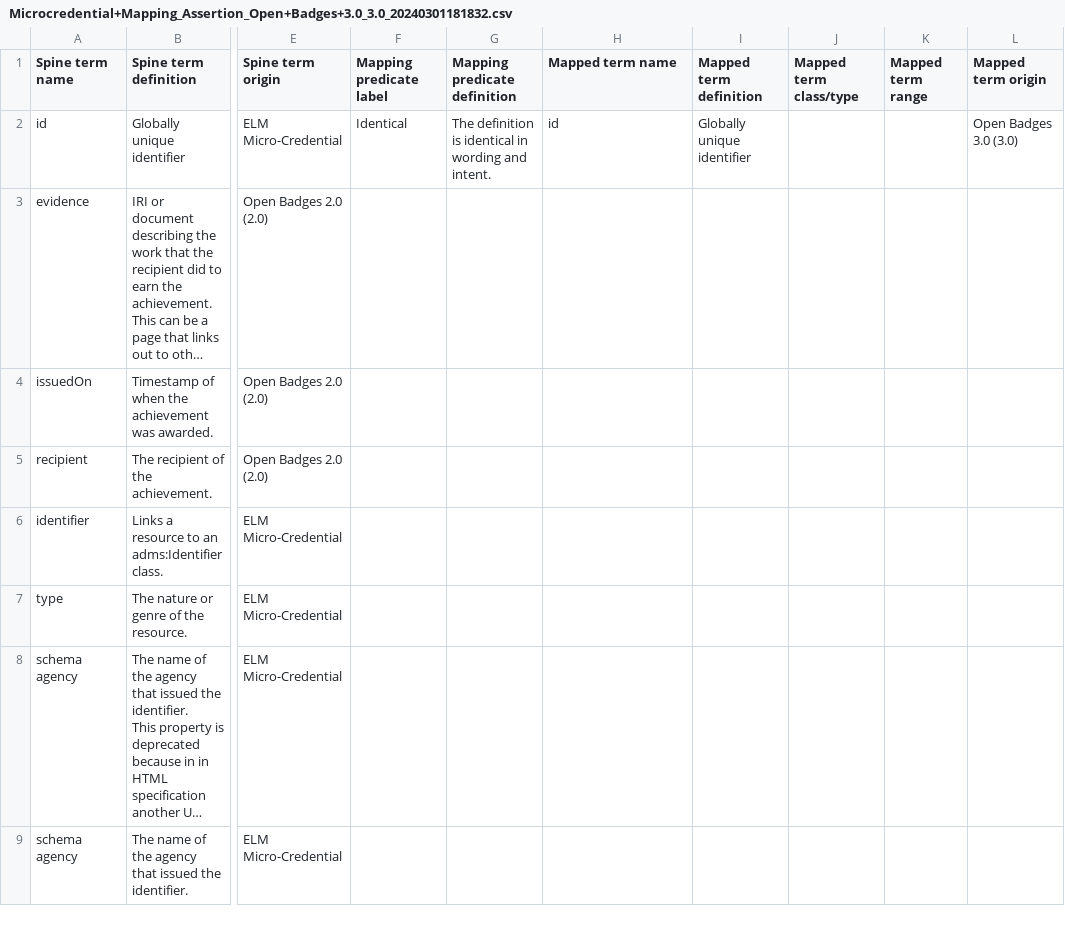
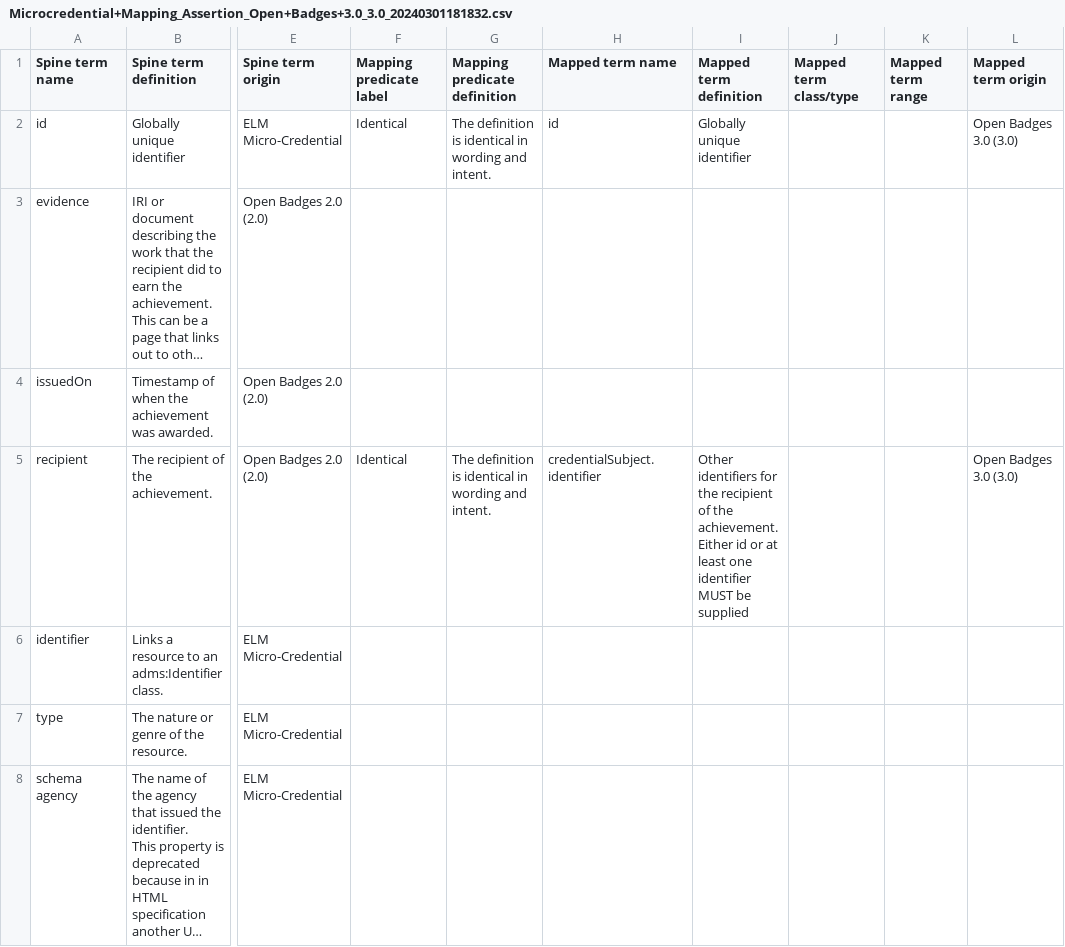
Before and after one commit to impierce/credential-converter, a CSV file: desm/assertion_csvs/Microcredential+Mapping_Assertion_Open+Badges+3.0_3.0_20240301181832.csv, drawn as a sheet; only a part is shown, gaps mark what is left out; the shorter side is filled out with more unchanged rows; long unchanged cells end in …; the diff covers the shown part only; the diff names each change by its address in the sheet, - before the commit and + after, or states it on an @@ line.

```diff
--- a/desm/assertion_csvs/Microcredential+Mapping_Assertion_Open+Badges+3.0_3.0_20240301181832.csv
+++ b/desm/assertion_csvs/Microcredential+Mapping_Assertion_Open+Badges+3.0_3.0_20240301181832.csv
-F5 (Mapping predicate label): (empty)
+F5 (Mapping predicate label): Identical
-G5 (Mapping predicate definition): (empty)
+G5 (Mapping predicate definition): The definition is identical in wording and intent.
-H5 (Mapped term name): (empty)
+H5 (Mapped term name): credentialSubject.identifier
-I5 (Mapped term definition): (empty)
+I5 (Mapped term definition): Other identifiers for the recipient of the achievement. Either id or at least one identifier MUST be supplied
-L5 (Mapped term origin): (empty)
+L5 (Mapped term origin): Open Badges 3.0 (3.0)
```
Also changed, not shown: 1 added row elsewhere in this file, desm/assertion_csvs/Microcredential+Mapping_Assertion_Open+Badges+2.0_2.0_20240221174535.csv, 13 other files.
